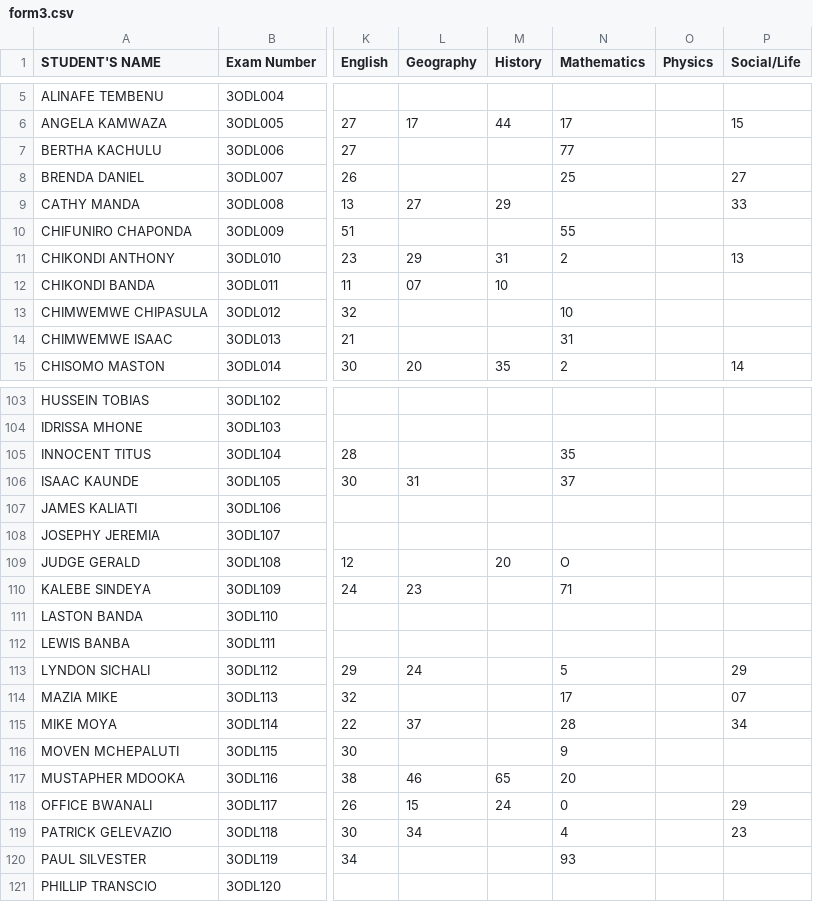
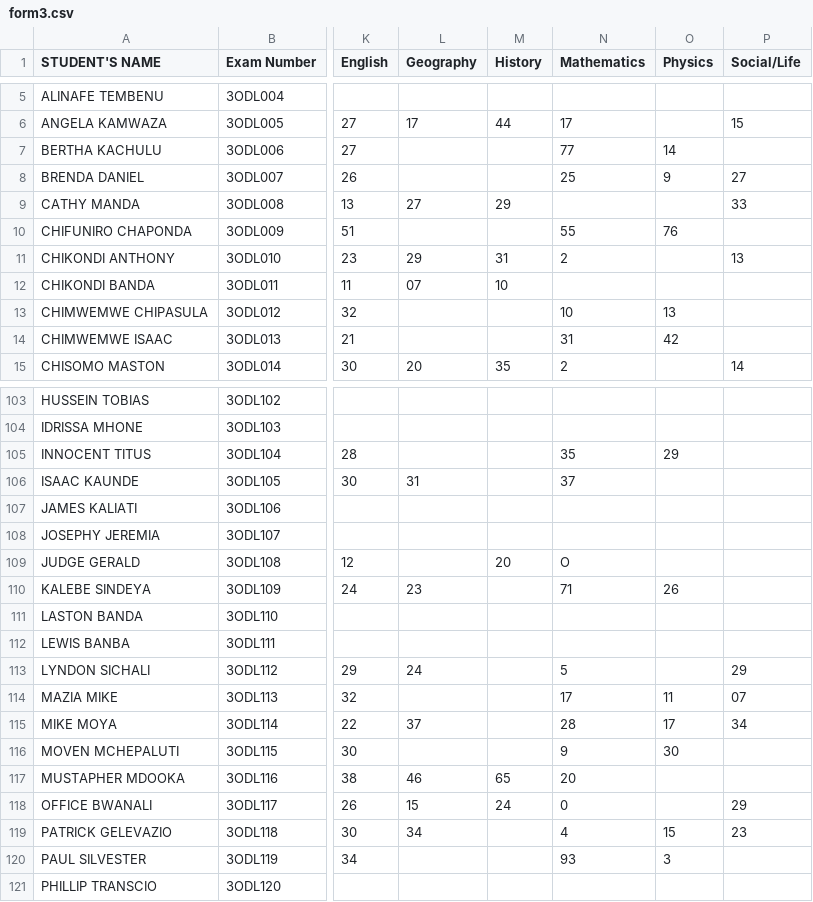
Before and after one commit to enitac/en1, a CSV file: form3.csv, drawn as a sheet; only a part is shown, gaps mark what is left out; the diff covers the shown part only; the diff names each change by its address in the sheet, - before the commit and + after, or states it on an @@ line.

Commit message:
Update: form3 - Physics (28/04/2026, 15:53:22)

```diff
--- a/form3.csv
+++ b/form3.csv
-O7 (Physics): (empty)
+O7 (Physics): 14
-O8 (Physics): (empty)
+O8 (Physics): 9
-O10 (Physics): (empty)
+O10 (Physics): 76
-O13 (Physics): (empty)
+O13 (Physics): 13
-O14 (Physics): (empty)
+O14 (Physics): 42
-O105 (Physics): (empty)
+O105 (Physics): 29
-O110 (Physics): (empty)
+O110 (Physics): 26
-O114 (Physics): (empty)
+O114 (Physics): 11
-O115 (Physics): (empty)
+O115 (Physics): 17
-O116 (Physics): (empty)
+O116 (Physics): 30
-O119 (Physics): (empty)
+O119 (Physics): 15
-O120 (Physics): (empty)
+O120 (Physics): 3
```
Also changed, not shown: 23 edited cells elsewhere in this file.
